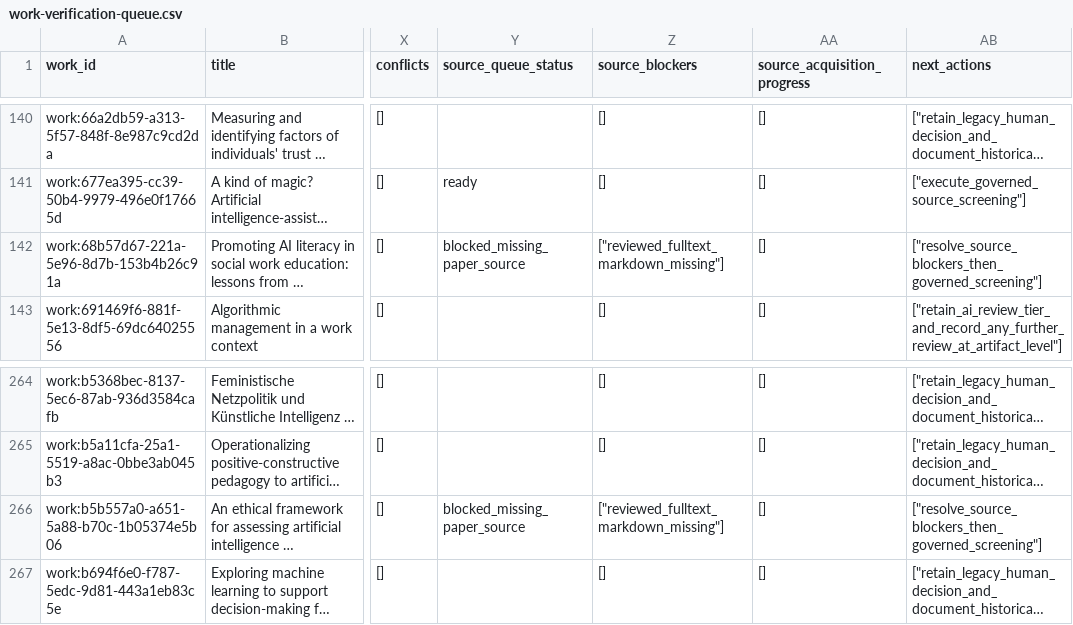
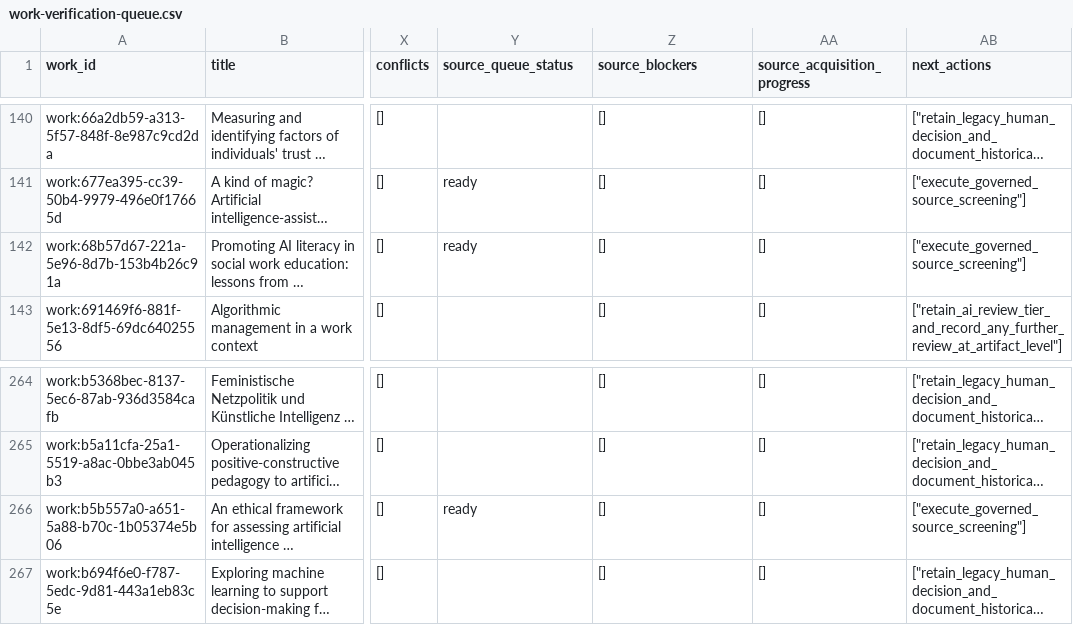
Before and after one commit to chpollin/FemPrompt_SozArb, a CSV file: generated/completion/work-verification-queue.csv, drawn as a sheet; only a part is shown, gaps mark what is left out; long unchanged cells end in …; the diff names each change by its address in the sheet, - before the commit and + after, or states it on an @@ line.

```diff
--- a/generated/completion/work-verification-queue.csv
+++ b/generated/completion/work-verification-queue.csv
-Y142 (source_queue_status): blocked_missing_paper_source
+Y142 (source_queue_status): ready
-Z142 (source_blockers): ["reviewed_fulltext_markdown_missing"]
+Z142 (source_blockers): []
-AB142 (next_actions): ["resolve_source_blockers_then_governed_screening"]
+AB142 (next_actions): ["execute_governed_source_screening"]
-Y266 (source_queue_status): blocked_missing_paper_source
+Y266 (source_queue_status): ready
-Z266 (source_blockers): ["reviewed_fulltext_markdown_missing"]
+Z266 (source_blockers): []
-AB266 (next_actions): ["resolve_source_blockers_then_governed_screening"]
+AB266 (next_actions): ["execute_governed_source_screening"]
```
Also changed, not shown: 45 other files.
